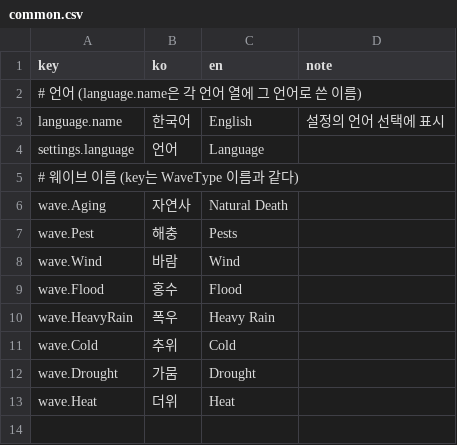
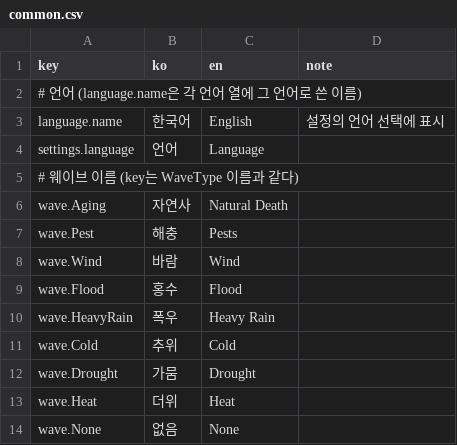
Before and after one commit to cse21jh/WeGrowPeas, a CSV file: Assets/Resources/Localization/common.csv, drawn as a sheet; the diff names each change by its address in the sheet, - before the commit and + after, or states it on an @@ line.

```diff
--- a/Assets/Resources/Localization/common.csv
+++ b/Assets/Resources/Localization/common.csv
+row 14: wave.None | 없음 | None
```
Also changed, not shown: 9 other files.
